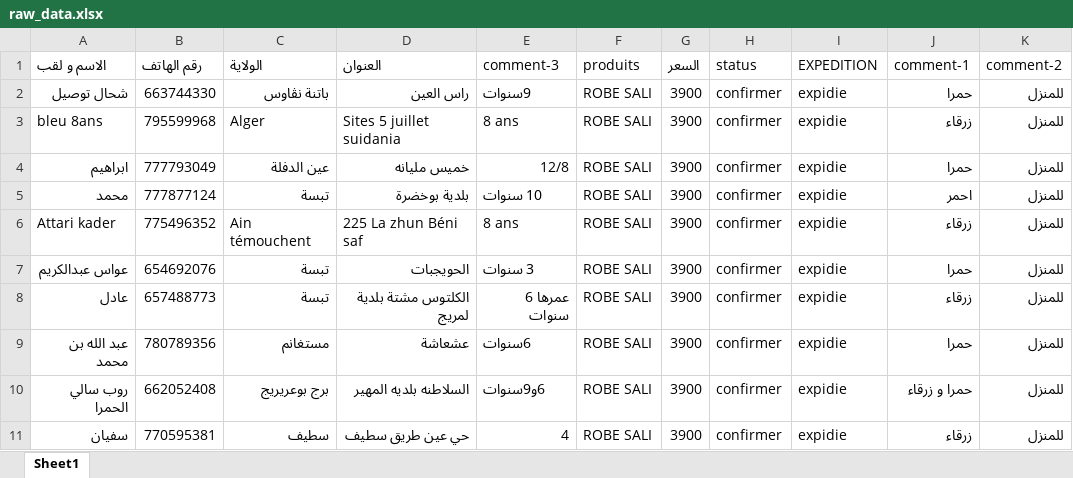
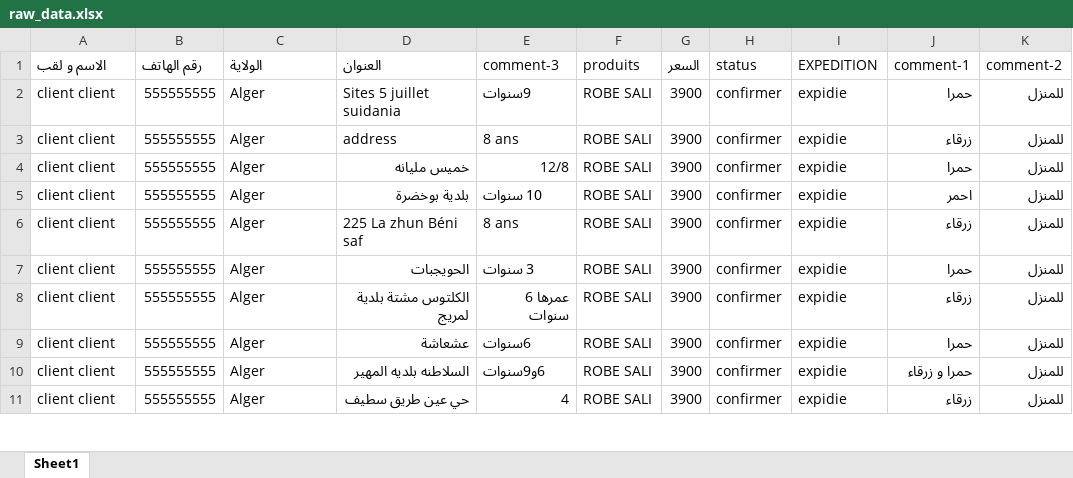
Before and after one commit to hamzabenai/Data-Automation-Purchase-Data-Cleaning, an Excel workbook: data/raw_data.xlsx, sheet Sheet1, drawn as a sheet; only a part is shown; values as stored, in another font and other column widths than the file's, no borders; charts and pictures and table styles not drawn; the diff covers the shown part only; the diff names each change by its address in the sheet, - before the commit and + after, or states it on an @@ line.

```diff
--- a/data/raw_data.xlsx (sheet Sheet1)
+++ b/data/raw_data.xlsx (sheet Sheet1)
-A2 (الاسم و لقب): شحال توصيل
+A2 (الاسم و لقب): client client
-B2 (رقم الهاتف): 663744330
+B2 (رقم الهاتف): 555555555
-C2 (الولاية): باتنة نڨاوس
+C2 (الولاية): Alger
-D2 (العنوان): راس العين
+D2 (العنوان): Sites 5 juillet suidania
-A3 (الاسم و لقب): bleu 8ans
+A3 (الاسم و لقب): client client
-B3 (رقم الهاتف): 795599968
+B3 (رقم الهاتف): 555555555
-D3 (العنوان): Sites 5 juillet suidania
+D3 (العنوان): address
-A4 (الاسم و لقب): ابراهيم
+A4 (الاسم و لقب): client client
-B4 (رقم الهاتف): 777793049
+B4 (رقم الهاتف): 555555555
-C4 (الولاية): عين الدفلة
+C4 (الولاية): Alger
-A5 (الاسم و لقب): محمد
+A5 (الاسم و لقب): client client
-B5 (رقم الهاتف): 777877124
+B5 (رقم الهاتف): 555555555
-C5 (الولاية): تبسة
+C5 (الولاية): Alger
-A6 (الاسم و لقب): Attari kader
+A6 (الاسم و لقب): client client
-B6 (رقم الهاتف): 775496352
+B6 (رقم الهاتف): 555555555
-C6 (الولاية): Ain témouchent
+C6 (الولاية): Alger
-A7 (الاسم و لقب): عواس عبدالكريم
+A7 (الاسم و لقب): client client
-B7 (رقم الهاتف): 654692076
+B7 (رقم الهاتف): 555555555
-C7:C8 (الولاية): تبسة
+C7:C8 (الولاية): Alger
-A8 (الاسم و لقب): عادل
+A8 (الاسم و لقب): client client
-B8 (رقم الهاتف): 657488773
+B8 (رقم الهاتف): 555555555
-A9 (الاسم و لقب): عبد الله بن محمد
+A9 (الاسم و لقب): client client
-B9 (رقم الهاتف): 780789356
+B9 (رقم الهاتف): 555555555
-C9 (الولاية): مستغانم
+C9 (الولاية): Alger
-A10 (الاسم و لقب): روب سالي الحمرا
+A10 (الاسم و لقب): client client
-B10 (رقم الهاتف): 662052408
+B10 (رقم الهاتف): 555555555
-C10 (الولاية): برج بوعريريج
+C10 (الولاية): Alger
-A11 (الاسم و لقب): سفيان
+A11 (الاسم و لقب): client client
-B11 (رقم الهاتف): 770595381
+B11 (رقم الهاتف): 555555555
-C11 (الولاية): سطيف
+C11 (الولاية): Alger
```
Also changed, not shown: 21 edited cells and cell formats elsewhere in this sheet, charts or pictures, 3 other files.
